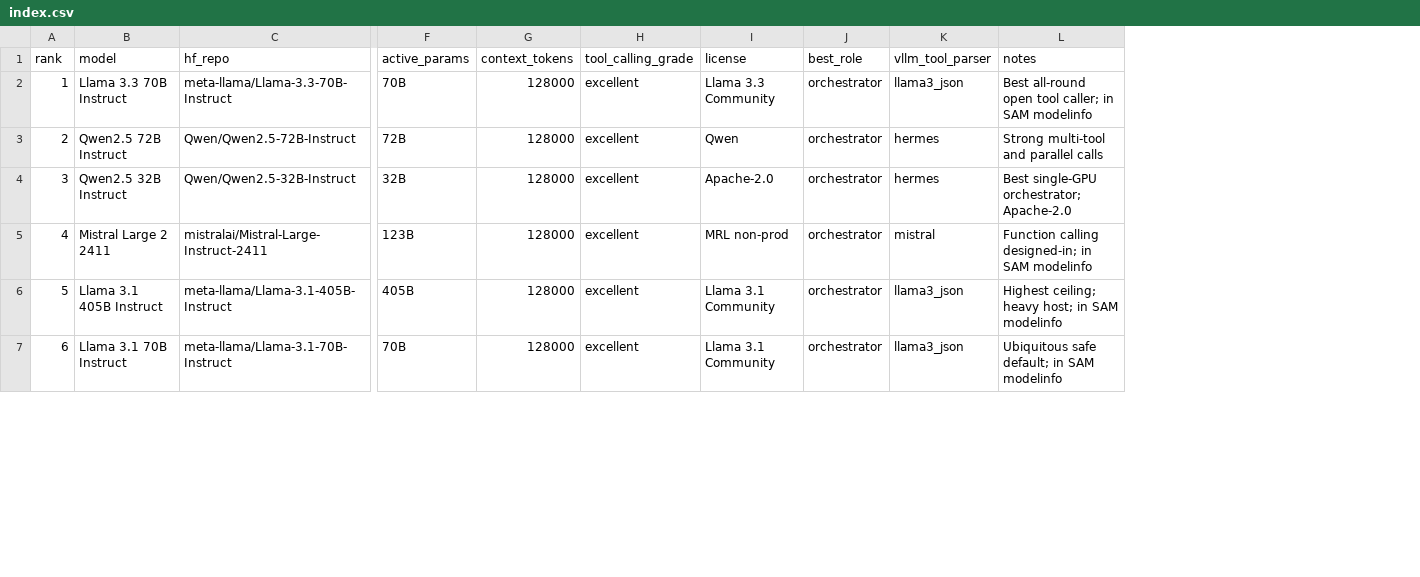
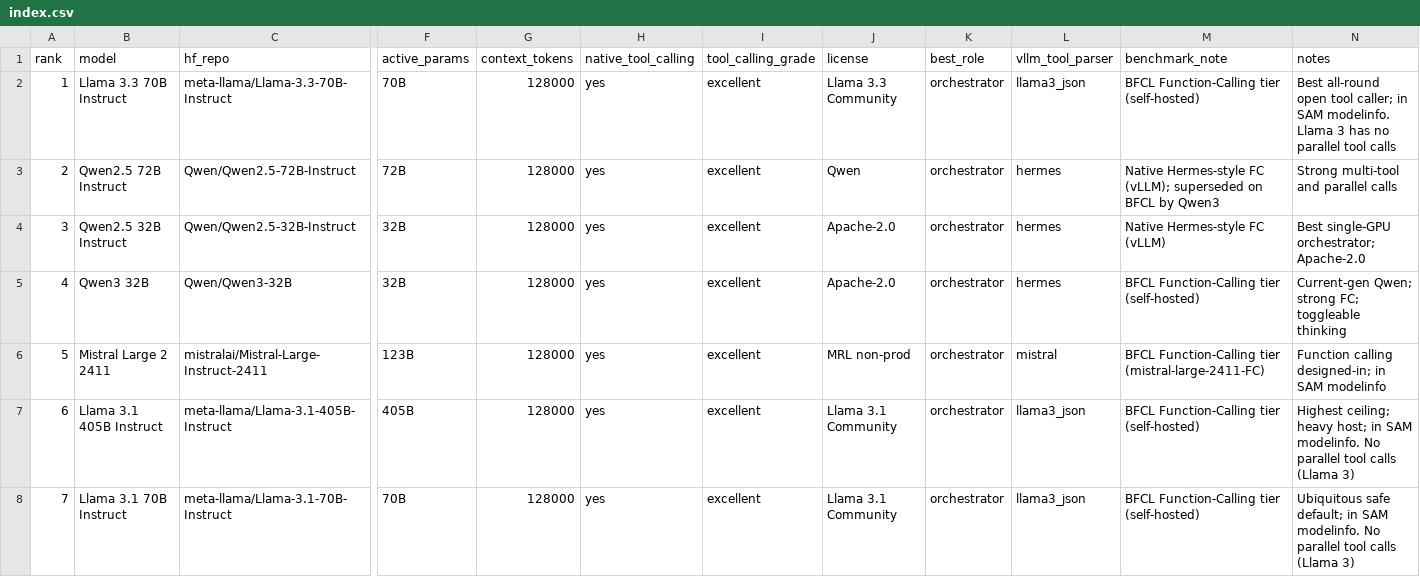
Before and after one commit to solacese/sam-open-weights-compatibility, a CSV file: models/index.csv, drawn as a sheet; only a part is shown, gaps mark what is left out; addresses are those after the commit; rows hold the shown columns only; the diff covers the shown part only; the diff names each change by its address in the sheet, - before the commit and + after, or states it on an @@ line.

Commit message:
Verify tool-calling support from primary sources; expand to 25 models; remove em dashes
- Re-grade every model against three primary sources: vLLM tool-call parser
  matrix, Berkeley Function-Calling Leaderboard (FC vs Prompt tier), and each
  model's HF chat template (tool role). Grades are now evidence-backed, not
  guessed.
- Correct verified errors: Gemma 2, Phi-4, Yi-1.5 have NO native tool calling
  (no vLLM parser, no tool role) -> unsupported / not recommended, with the
  alternative to use. DeepSeek-R1 needs the 0528 revision. Command R+ has no
  current vLLM parser -> validate-first, superseded by Command A.
- Add newer models with confirmed FC support: Qwen3 32B, DeepSeek-V3.1,
  GLM-4.6, gpt-oss 20b/120b, Kimi-K2, Command A (25 models total).
- Add docs/benchmarks.md: why BFCL matters over general benchmarks, plus the
  per-model FC-tier / parser / template evidence table.
- Add README self-host quickstart (Ollama + vLLM in 5 minutes) and a
  'kept up to date' section with the add-a-model workflow.
- Regenerate all cards; honest verdicts for unsupported/validate-first models.
- Remove all em/en dashes repo-wide; fix generator so regen stays clean.

```diff
--- a/models/index.csv
+++ b/models/index.csv
+column H (native_tool_calling), rows 2-4: all yes; rows 6-8: all yes
+column M (benchmark_note), rows 2-4: BFCL Function-Calling tier (self-hosted) | Native Hermes-style FC (vLLM); superseded on BFCL by Qwen3 | Native Hermes-style FC (vLLM); rows 6-8: BFCL Function-Calling tier (mistral-large-2411-FC) | BFCL Function-Calling tier (self-hosted) | BFCL Function-Calling tier (self-hosted)
-N2 (notes): …in SAM modelinfo
+N2 (notes): …in SAM modelinfo. Llama 3 has no parallel tool calls
+row 5: 4 | Qwen3 32B | Qwen/Qwen3-32B | 32B | 128000 | yes | excellent | Apache-2.0 | orchestrator | hermes | BFCL Function-Calling tier (self-hosted) | Current-gen Qwen; strong FC; toggleable thinking
@@ column A (rank) renumbered from row 6 down @@
-N7 (notes): …in SAM modelinfo
+N7 (notes): …in SAM modelinfo. No parallel tool calls (Llama 3)
-N8 (notes): …in SAM modelinfo
+N8 (notes): …in SAM modelinfo. No parallel tool calls (Llama 3)
```
Also changed, not shown: 7 added rows, 3 removed rows and 19 edited cells elsewhere in this file, 41 other files.
